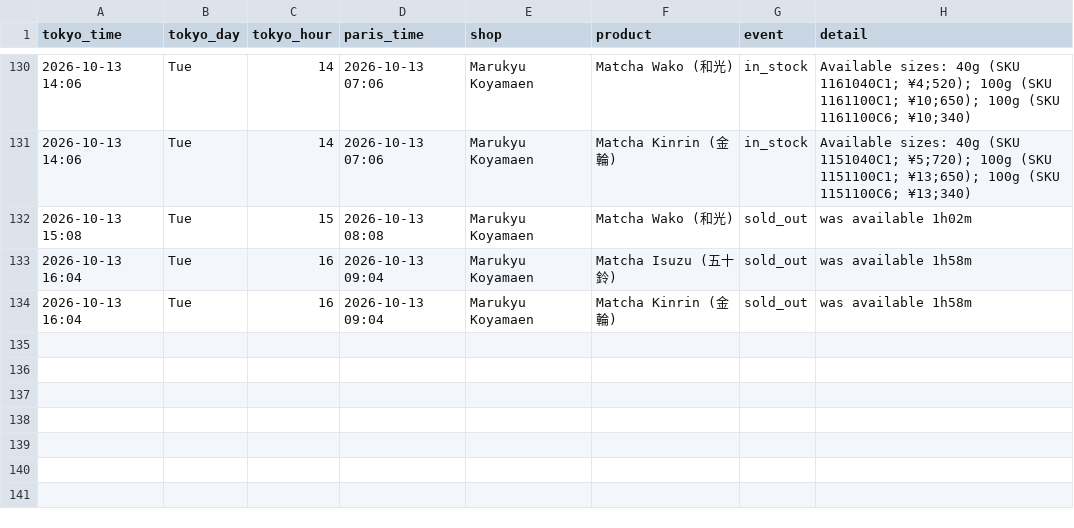
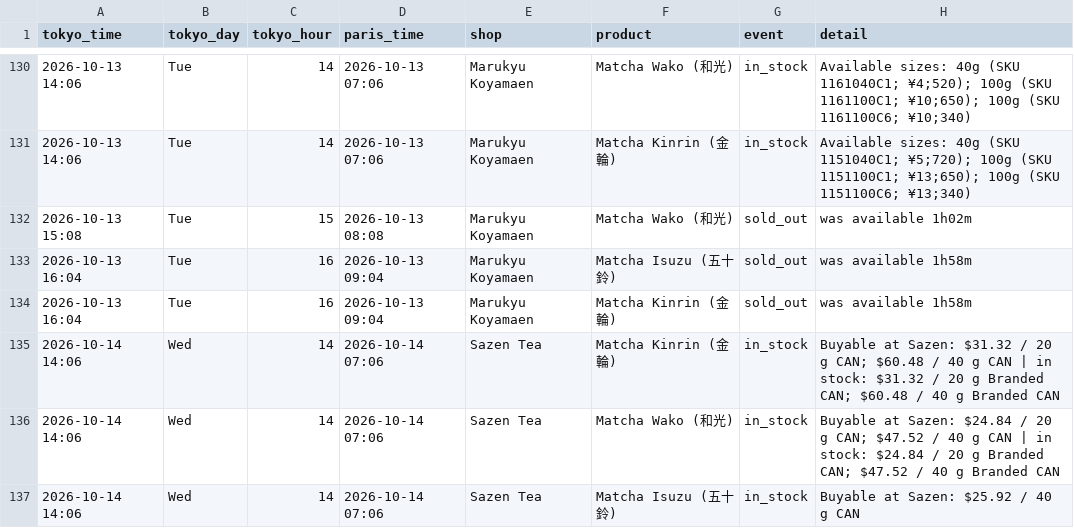
Before and after one commit to matcha-watch/matcha-watch, a CSV file: restock-log.csv, drawn as a sheet; only a part is shown, gaps mark what is left out; the diff names each change by its address in the sheet, - before the commit and + after, or states it on an @@ line.

```diff
--- a/restock-log.csv
+++ b/restock-log.csv
+row 135: 2026-10-14 14:06 | Wed | 14 | 2026-10-14 07:06 | Sazen Tea | Matcha Kinrin (金輪) | in_stock | Buyable at Sazen: $31.32 / 20 g CAN; $60.48 / 40 g CAN | in stock: $31.32 / 20 g Branded CAN; $60.48 / 40 g Branded CAN
+row 136: 2026-10-14 14:06 | Wed | 14 | 2026-10-14 07:06 | Sazen Tea | Matcha Wako (和光) | in_stock | Buyable at Sazen: $24.84 / 20 g CAN; $47.52 / 40 g CAN | in stock: $24.84 / 20 g Branded CAN; $47.52 / 40 g Branded CAN
+row 137: 2026-10-14 14:06 | Wed | 14 | 2026-10-14 07:06 | Sazen Tea | Matcha Isuzu (五十鈴) | in_stock | Buyable at Sazen: $25.92 / 40 g CAN
```
Also changed, not shown: 2 other files.
